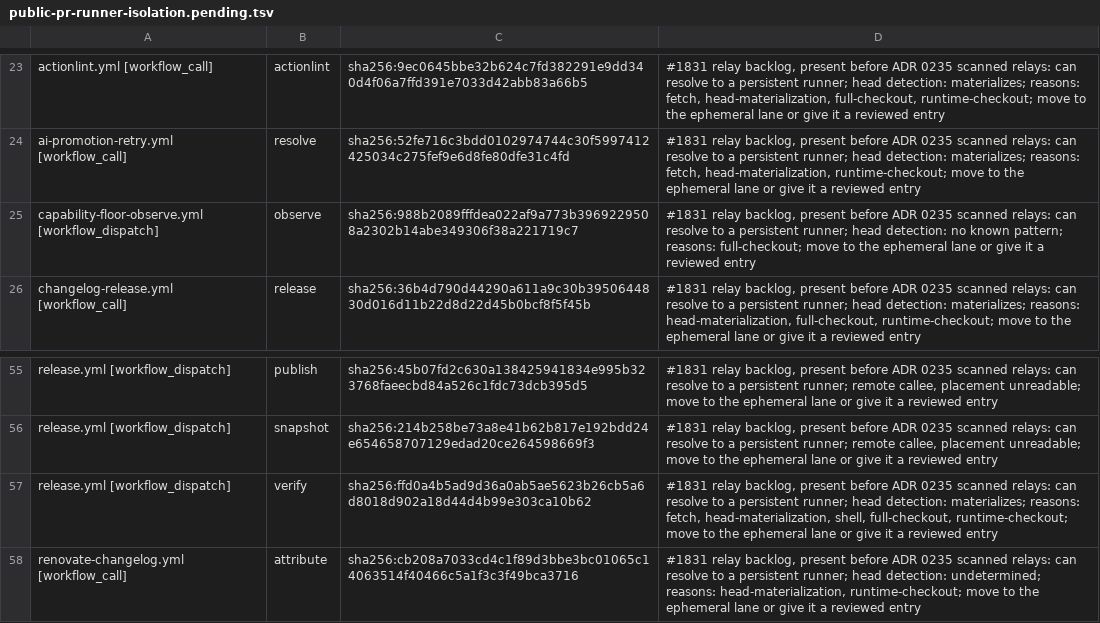
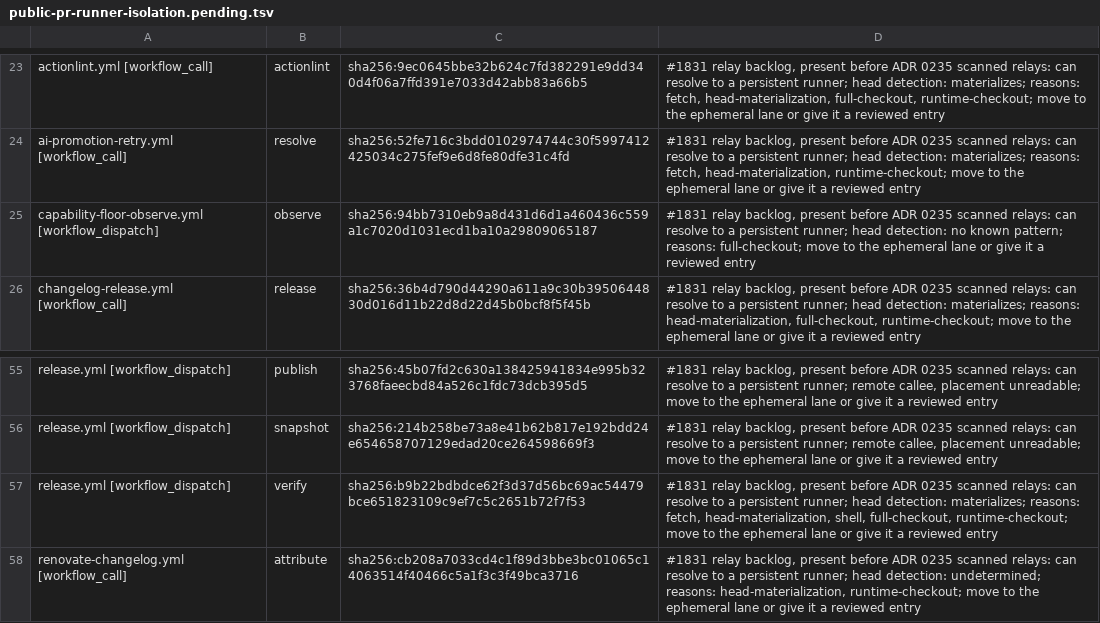
Before and after one commit to verJSON/.github, a TSV file: scripts/ci-gate/public-pr-runner-isolation.pending.tsv, drawn as a sheet; only a part is shown, gaps mark what is left out.

```diff
--- a/scripts/ci-gate/public-pr-runner-isolation.pending.tsv
+++ b/scripts/ci-gate/public-pr-runner-isolation.pending.tsv
@@ -24,3 +24,3 @@ actionlint.yml [workflow_call]	actionlint	sha256:9ec0645bbe32b624c7fd382291e9dd3
 ai-promotion-retry.yml [workflow_call]	resolve	sha256:52fe716c3bdd0102974744c30f5997412425034c275fef9e6d8fe80dfe31c4fd	#1831 relay backlog, present before ADR 0235 scanned relays: can resolve to a persistent runner; head detection: materializes; reasons: fetch, head-materialization, runtime-checkout; move to the ephemeral lane or give it a reviewed entry
-capability-floor-observe.yml [workflow_dispatch]	observe	sha256:988b2089fffdea022af9a773b3969229508a2302b14abe349306f38a221719c7	#1831 relay backlog, present before ADR 0235 scanned relays: can resolve to a persistent runner; head detection: no known pattern; reasons: full-checkout; move to the ephemeral lane or give it a reviewed entry
+capability-floor-observe.yml [workflow_dispatch]	observe	sha256:94bb7310eb9a8d431d6d1a460436c559a1c7020d1031ecd1ba10a29809065187	#1831 relay backlog, present before ADR 0235 scanned relays: can resolve to a persistent runner; head detection: no known pattern; reasons: full-checkout; move to the ephemeral lane or give it a reviewed entry
 changelog-release.yml [workflow_call]	release	sha256:36b4d790d44290a611a9c30b3950644830d016d11b22d8d22d45b0bcf8f5f45b	#1831 relay backlog, present before ADR 0235 scanned relays: can resolve to a persistent runner; head detection: materializes; reasons: head-materialization, full-checkout, runtime-checkout; move to the ephemeral lane or give it a reviewed entry
@@ -56,3 +56,3 @@ release.yml [workflow_dispatch]	publish	sha256:45b07fd2c630a138425941834e995b323
 release.yml [workflow_dispatch]	snapshot	sha256:214b258be73a8e41b62b817e192bdd24e654658707129edad20ce264598669f3	#1831 relay backlog, present before ADR 0235 scanned relays: can resolve to a persistent runner; remote callee, placement unreadable; move to the ephemeral lane or give it a reviewed entry
-release.yml [workflow_dispatch]	verify	sha256:ffd0a4b5ad9d36a0ab5ae5623b26cb5a6d8018d902a18d44d4b99e303ca10b62	#1831 relay backlog, present before ADR 0235 scanned relays: can resolve to a persistent runner; head detection: materializes; reasons: fetch, head-materialization, shell, full-checkout, runtime-checkout; move to the ephemeral lane or give it a reviewed entry
+release.yml [workflow_dispatch]	verify	sha256:b9b22bdbdce62f3d37d56bc69ac54479bce651823109c9ef7c5c2651b72f7f53	#1831 relay backlog, present before ADR 0235 scanned relays: can resolve to a persistent runner; head detection: materializes; reasons: fetch, head-materialization, shell, full-checkout, runtime-checkout; move to the ephemeral lane or give it a reviewed entry
 renovate-changelog.yml [workflow_call]	attribute	sha256:cb208a7033cd4c1f89d3bbe3bc01065c14063514f40466c5a1f3c3f49bca3716	#1831 relay backlog, present before ADR 0235 scanned relays: can resolve to a persistent runner; head detection: undetermined; reasons: head-materialization, runtime-checkout; move to the ephemeral lane or give it a reviewed entry
```
Also changed, not shown: 7 other files.
